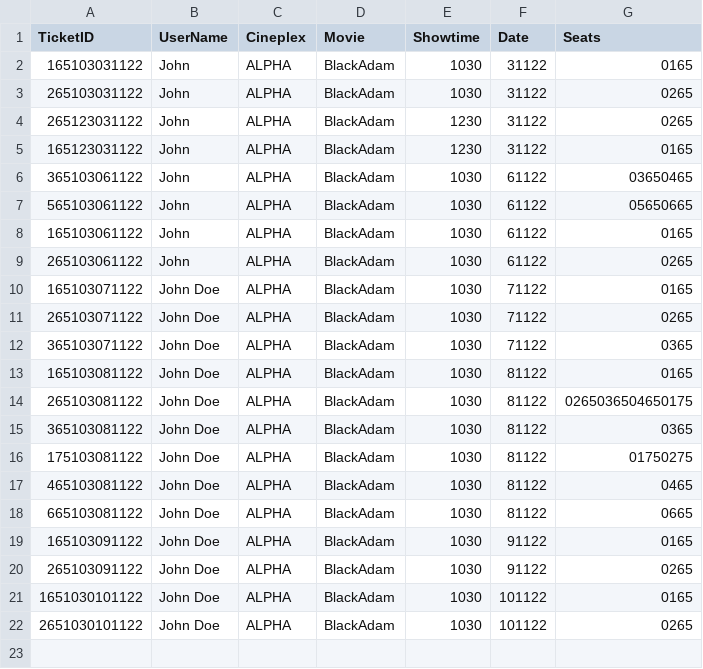
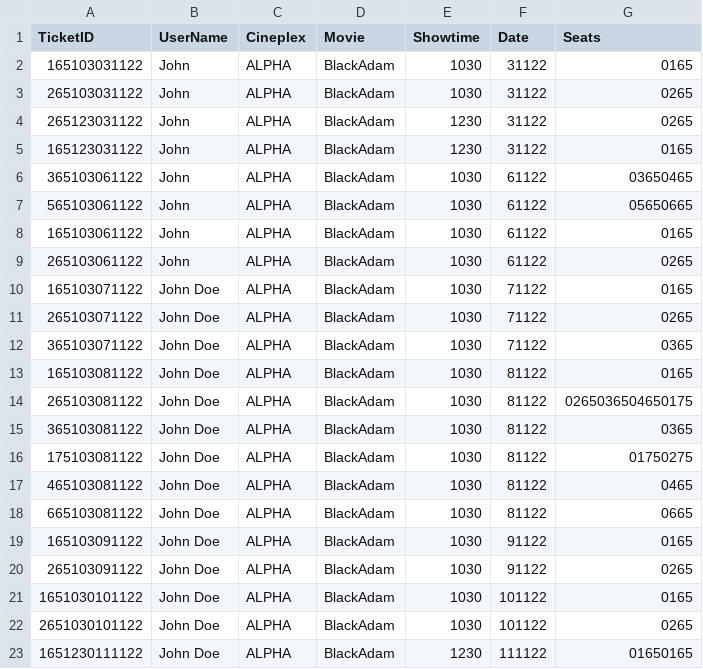
Before and after one commit to JULU909/SC2002-Project-MOBLIMA, a CSV file: Moblima/src/Data/TicketsBooked.csv, drawn as a sheet; the diff names each change by its address in the sheet, - before the commit and + after, or states it on an @@ line.

```diff
--- a/Moblima/src/Data/TicketsBooked.csv
+++ b/Moblima/src/Data/TicketsBooked.csv
+row 23: 1651230111122 | John Doe | ALPHA | BlackAdam | 1230 | 111122 | 01650165
```
Also changed, not shown: 4 other files.
